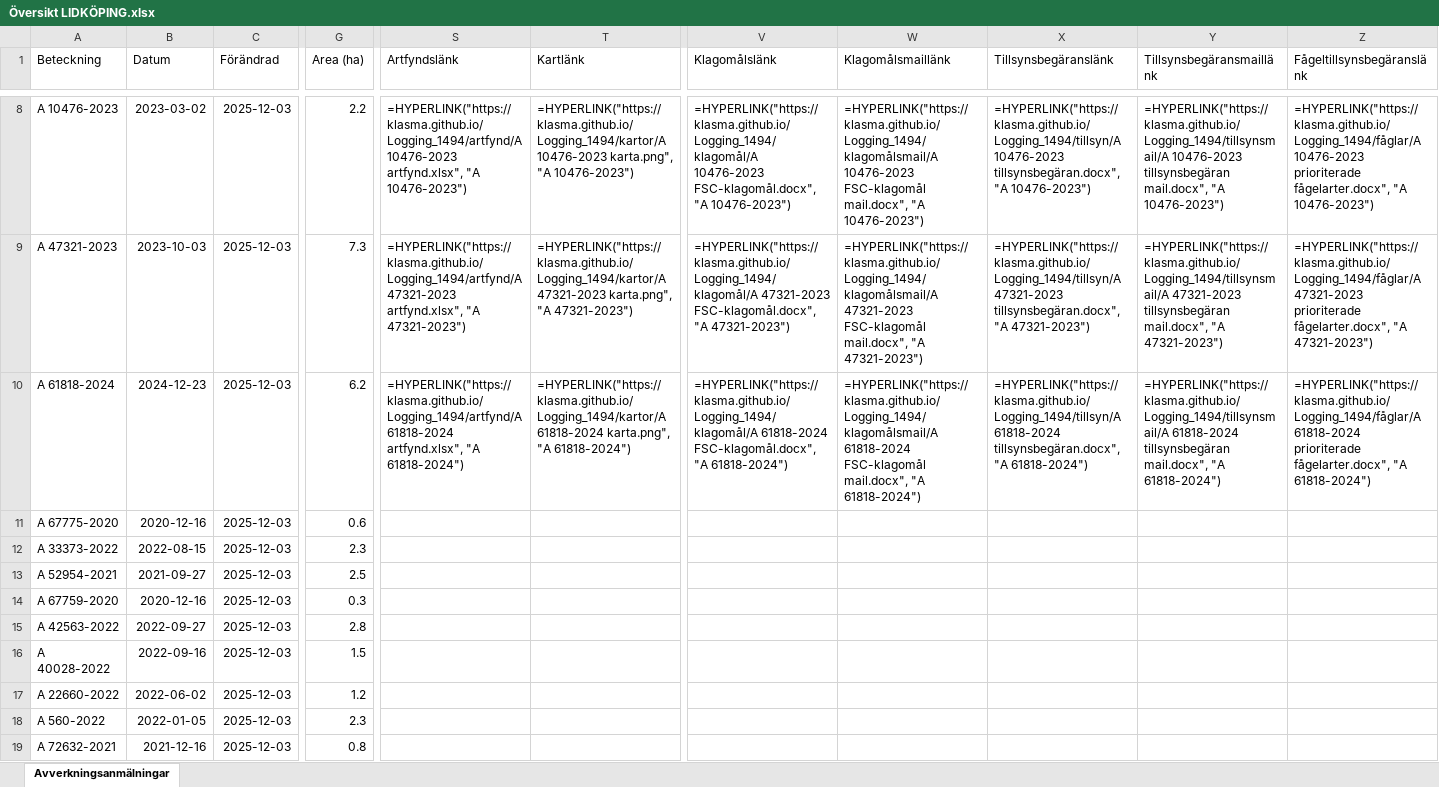
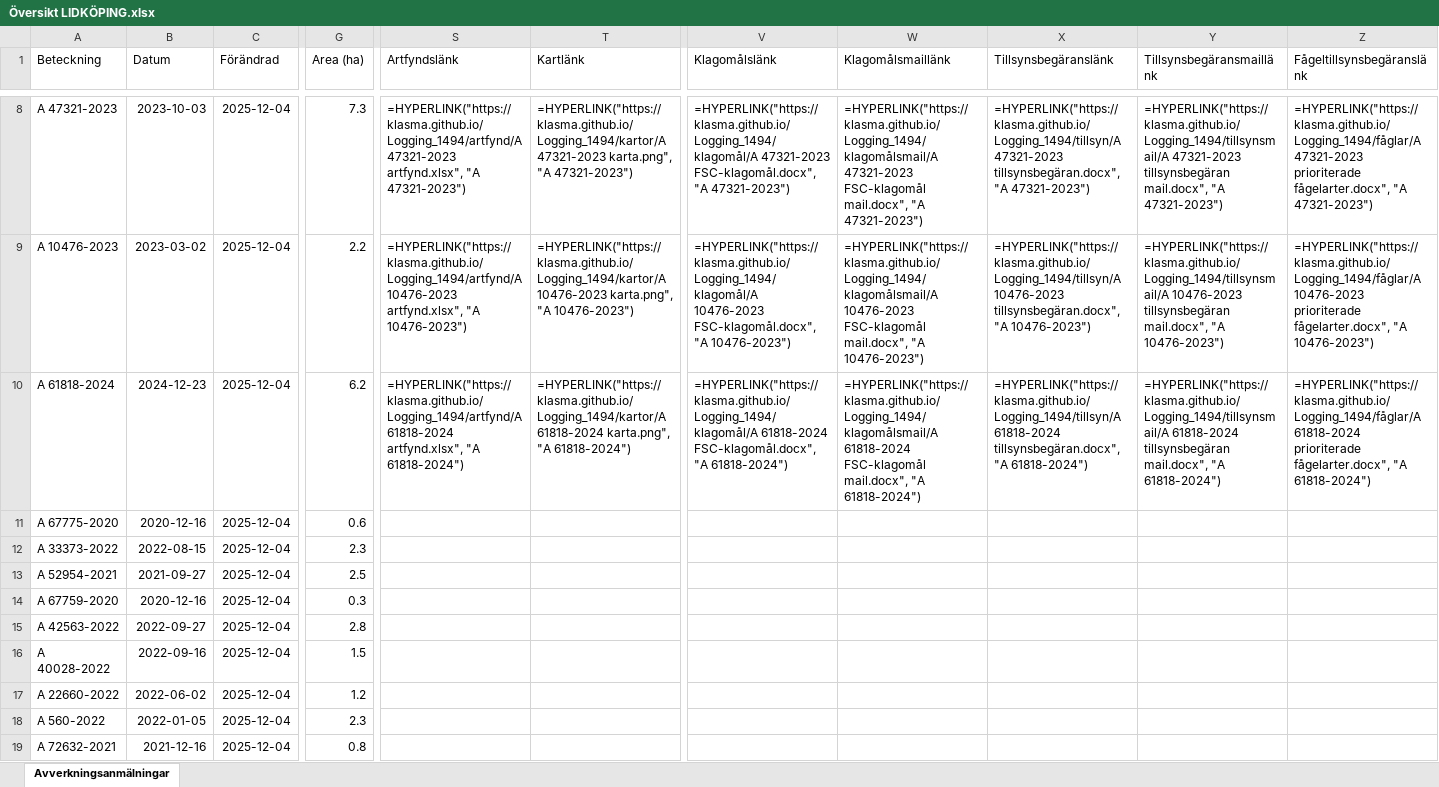
Before and after one commit to klasma/Logging_1494, an Excel workbook: Översikt LIDKÖPING.xlsx, sheet Avverkningsanmälningar, drawn as a sheet; only a part is shown, gaps mark what is left out; values as stored, in another font and other column widths than the file's, no borders; formulas without a stored value are shown as written; the diff covers the shown part only; the diff names each change by its address in the sheet, - before the commit and + after, or states it on an @@ line.

```diff
--- a/Översikt LIDKÖPING.xlsx (sheet Avverkningsanmälningar)
+++ b/Översikt LIDKÖPING.xlsx (sheet Avverkningsanmälningar)
-A8 (Beteckning): A 10476-2023
+A8 (Beteckning): A 47321-2023
-B8 (Datum): 2023-03-02
+B8 (Datum): 2023-10-03
-C8:C19 (Förändrad): 2025-12-03
+C8:C19 (Förändrad): 2025-12-04
-G8 (Area (ha)): 2.2
+G8 (Area (ha)): 7.3
-S8 (Artfyndslänk): =HYPERLINK("https://klasma.github.io/Logging_1494/artfynd/A 10476-2023 artfynd.xlsx", "A 10476-2023")
+S8 (Artfyndslänk): =HYPERLINK("https://klasma.github.io/Logging_1494/artfynd/A 47321-2023 artfynd.xlsx", "A 47321-2023")
-T8 (Kartlänk): =HYPERLINK("https://klasma.github.io/Logging_1494/kartor/A 10476-2023 karta.png", "A 10476-2023")
+T8 (Kartlänk): =HYPERLINK("https://klasma.github.io/Logging_1494/kartor/A 47321-2023 karta.png", "A 47321-2023")
-V8 (Klagomålslänk): =HYPERLINK("https://klasma.github.io/Logging_1494/klagomål/A 10476-2023 FSC-klagomål.docx", "A 10476-2023")
+V8 (Klagomålslänk): =HYPERLINK("https://klasma.github.io/Logging_1494/klagomål/A 47321-2023 FSC-klagomål.docx", "A 47321-2023")
-W8 (Klagomålsmaillänk): =HYPERLINK("https://klasma.github.io/Logging_1494/klagomålsmail/A 10476-2023 FSC-klagomål mail.docx", "A 10476-2023")
+W8 (Klagomålsmaillänk): =HYPERLINK("https://klasma.github.io/Logging_1494/klagomålsmail/A 47321-2023 FSC-klagomål mail.docx", "A 47321-2023")
-X8 (Tillsynsbegäranslänk): =HYPERLINK("https://klasma.github.io/Logging_1494/tillsyn/A 10476-2023 tillsynsbegäran.docx", "A 10476-2023")
+X8 (Tillsynsbegäranslänk): =HYPERLINK("https://klasma.github.io/Logging_1494/tillsyn/A 47321-2023 tillsynsbegäran.docx", "A 47321-2023")
-Y8 (Tillsynsbegäransmaillänk): =HYPERLINK("https://klasma.github.io/Logging_1494/tillsynsmail/A 10476-2023 tillsynsbegäran mail.docx", "A 10476-2023")
+Y8 (Tillsynsbegäransmaillänk): =HYPERLINK("https://klasma.github.io/Logging_1494/tillsynsmail/A 47321-2023 tillsynsbegäran mail.docx", "A 47321-2023")
-Z8 (Fågeltillsynsbegäranslänk): =HYPERLINK("https://klasma.github.io/Logging_1494/fåglar/A 10476-2023 prioriterade fågelarter.docx", "A 10476-2023")
+Z8 (Fågeltillsynsbegäranslänk): =HYPERLINK("https://klasma.github.io/Logging_1494/fåglar/A 47321-2023 prioriterade fågelarter.docx", "A 47321-2023")
-A9 (Beteckning): A 47321-2023
+A9 (Beteckning): A 10476-2023
-B9 (Datum): 2023-10-03
+B9 (Datum): 2023-03-02
-G9 (Area (ha)): 7.3
+G9 (Area (ha)): 2.2
-S9 (Artfyndslänk): =HYPERLINK("https://klasma.github.io/Logging_1494/artfynd/A 47321-2023 artfynd.xlsx", "A 47321-2023")
+S9 (Artfyndslänk): =HYPERLINK("https://klasma.github.io/Logging_1494/artfynd/A 10476-2023 artfynd.xlsx", "A 10476-2023")
-T9 (Kartlänk): =HYPERLINK("https://klasma.github.io/Logging_1494/kartor/A 47321-2023 karta.png", "A 47321-2023")
+T9 (Kartlänk): =HYPERLINK("https://klasma.github.io/Logging_1494/kartor/A 10476-2023 karta.png", "A 10476-2023")
-V9 (Klagomålslänk): =HYPERLINK("https://klasma.github.io/Logging_1494/klagomål/A 47321-2023 FSC-klagomål.docx", "A 47321-2023")
+V9 (Klagomålslänk): =HYPERLINK("https://klasma.github.io/Logging_1494/klagomål/A 10476-2023 FSC-klagomål.docx", "A 10476-2023")
-W9 (Klagomålsmaillänk): =HYPERLINK("https://klasma.github.io/Logging_1494/klagomålsmail/A 47321-2023 FSC-klagomål mail.docx", "A 47321-2023")
+W9 (Klagomålsmaillänk): =HYPERLINK("https://klasma.github.io/Logging_1494/klagomålsmail/A 10476-2023 FSC-klagomål mail.docx", "A 10476-2023")
-X9 (Tillsynsbegäranslänk): =HYPERLINK("https://klasma.github.io/Logging_1494/tillsyn/A 47321-2023 tillsynsbegäran.docx", "A 47321-2023")
+X9 (Tillsynsbegäranslänk): =HYPERLINK("https://klasma.github.io/Logging_1494/tillsyn/A 10476-2023 tillsynsbegäran.docx", "A 10476-2023")
-Y9 (Tillsynsbegäransmaillänk): =HYPERLINK("https://klasma.github.io/Logging_1494/tillsynsmail/A 47321-2023 tillsynsbegäran mail.docx", "A 47321-2023")
+Y9 (Tillsynsbegäransmaillänk): =HYPERLINK("https://klasma.github.io/Logging_1494/tillsynsmail/A 10476-2023 tillsynsbegäran mail.docx", "A 10476-2023")
-Z9 (Fågeltillsynsbegäranslänk): =HYPERLINK("https://klasma.github.io/Logging_1494/fåglar/A 47321-2023 prioriterade fågelarter.docx", "A 47321-2023")
+Z9 (Fågeltillsynsbegäranslänk): =HYPERLINK("https://klasma.github.io/Logging_1494/fåglar/A 10476-2023 prioriterade fågelarter.docx", "A 10476-2023")
```
Also changed, not shown: 922 edited cells elsewhere in this sheet, artfynd/A 10476-2023 artfynd.xlsx, artfynd/A 17541-2021 artfynd.xlsx, 50 other files.
